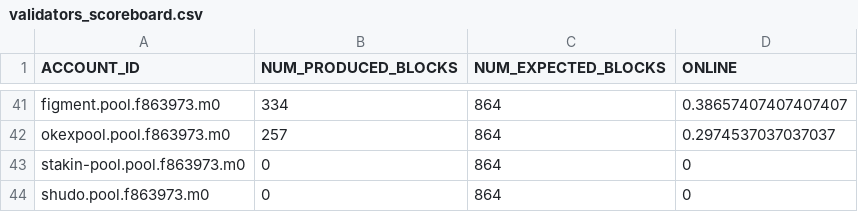
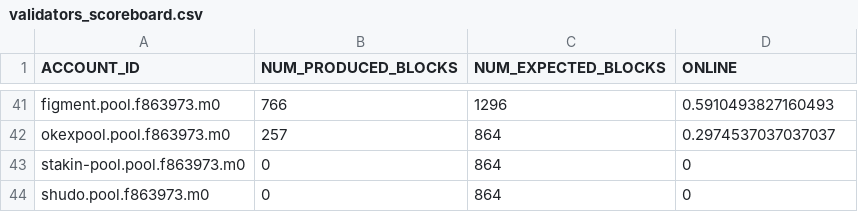
Before and after one commit to near-guildnet/near-validators-scoreboard, a CSV file: validators_scoreboard.csv, drawn as a sheet; only a part is shown, gaps mark what is left out; the diff covers the shown part only.

```diff
--- a/validators_scoreboard.csv
+++ b/validators_scoreboard.csv
@@ -41,2 +41,2 @@ ACCOUNT_ID,NUM_PRODUCED_BLOCKS,NUM_EXPECTED_BLOCKS,ONLINE
-"figment.pool.f863973.m0",334,864,0.38657407407407407
+"figment.pool.f863973.m0",766,1296,0.5910493827160493
 "okexpool.pool.f863973.m0",257,864,0.2974537037037037
```
Also changed, not shown: 6 added rows, 6 removed rows and 85 edited cells elsewhere in this file, 2 other files.
